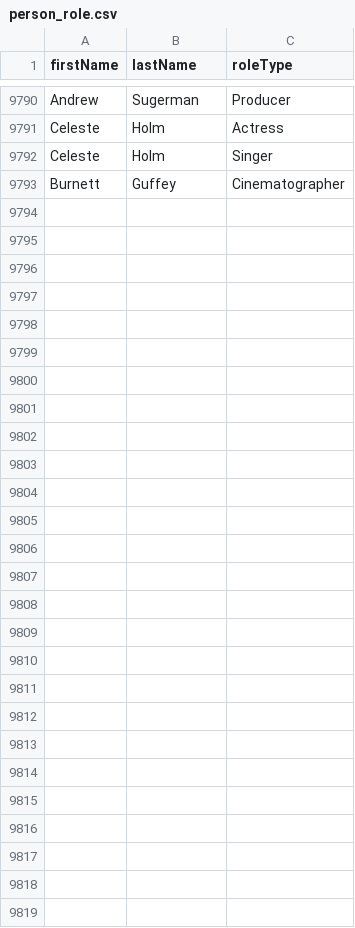
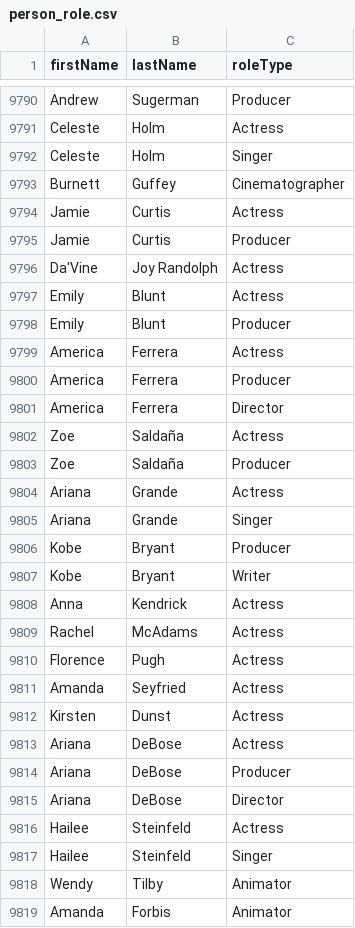
Before and after one commit to KareemElnaghy/Oscars-Database-Client, a CSV file: SQL/person_role.csv, drawn as a sheet; only a part is shown, gaps mark what is left out.

```diff
--- a/SQL/person_role.csv
+++ b/SQL/person_role.csv
@@ -9793 +9793,27 @@ Celeste,Holm,Singer
 Burnett,Guffey,Cinematographer
+Jamie,Curtis,Actress
+Jamie,Curtis,Producer
+Da'Vine,Joy Randolph,Actress
+Emily,Blunt,Actress
+Emily,Blunt,Producer
+America,Ferrera,Actress
+America,Ferrera,Producer
+America,Ferrera,Director
+Zoe,Saldaña,Actress
+Zoe,Saldaña,Producer
+Ariana,Grande,Actress
+Ariana,Grande,Singer
+Kobe,Bryant,Producer
+Kobe,Bryant,Writer
+Anna,Kendrick,Actress
+Rachel,McAdams,Actress
+Florence,Pugh,Actress
+Amanda,Seyfried,Actress
+Kirsten,Dunst,Actress
+Ariana,DeBose,Actress
+Ariana,DeBose,Producer
+Ariana,DeBose,Director
+Hailee,Steinfeld,Actress
+Hailee,Steinfeld,Singer
+Wendy,Tilby,Animator
+Amanda,Forbis,Animator
```
Also changed, not shown: SQL/person.csv, 1 other file.
